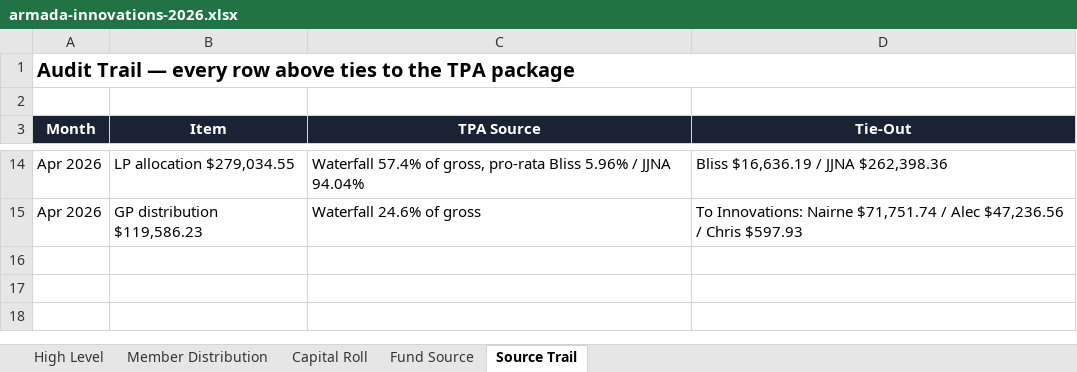
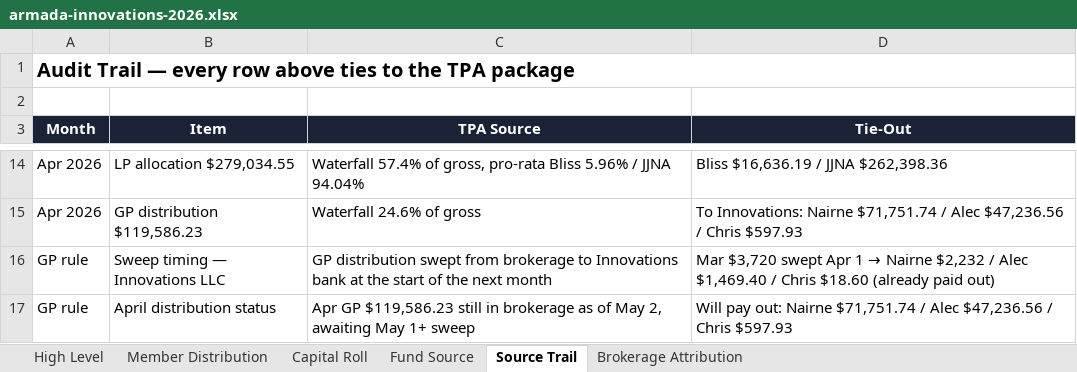
Before and after one commit to theastark1-cpu/claude-central-hub, an Excel workbook: armada-innovations/data/armada-innovations-2026.xlsx, sheet Source Trail, drawn as a sheet; only a part is shown, gaps mark what is left out; values as stored, in another font and other column widths than the file's, no borders; the diff names each change by its address in the sheet, - before the commit and + after, or states it on an @@ line.

```diff
--- a/armada-innovations/data/armada-innovations-2026.xlsx (sheet Source Trail)
+++ b/armada-innovations/data/armada-innovations-2026.xlsx (sheet Source Trail)
+sheet tab: Brokerage Attribution
+row 16: GP rule | Sweep timing — Innovations LLC | GP distribution swept from brokerage to Innovations bank at the start of the next month | Mar $3,720 swept Apr 1 → Nairne $2,232 / Alec $1,469.40 / Chris $18.60 (already paid out)
+row 17: GP rule | April distribution status | Apr GP $119,586.23 still in brokerage as of May 2, awaiting May 1+ sweep | Will pay out: Nairne $71,751.74 / Alec $47,236.56 / Chris $597.93
```
Also changed, not shown: sheet Member Distribution, sheet Capital Roll.
